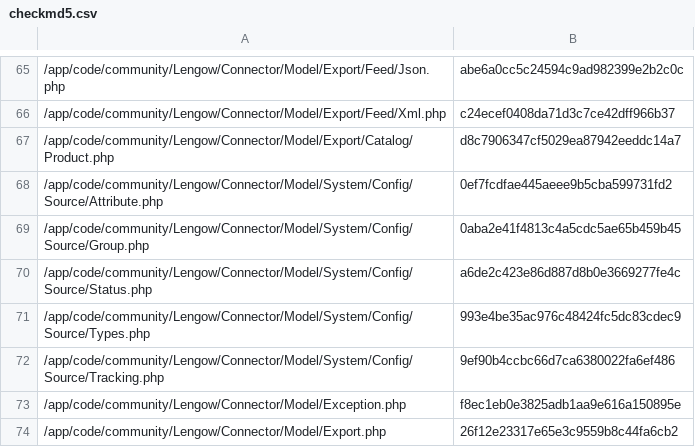
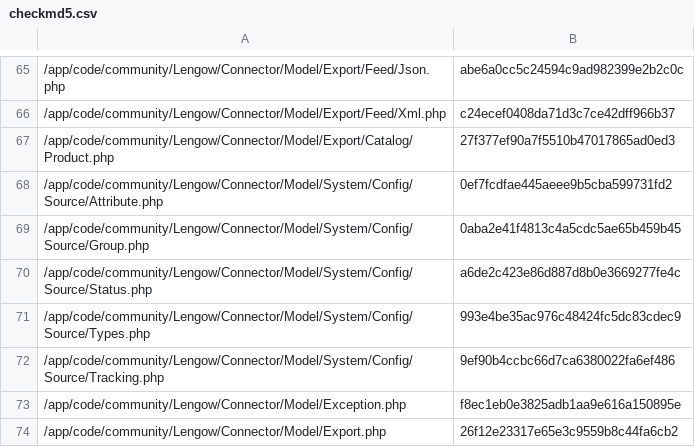
Before and after one commit to lengow/plugin-magento, a CSV file: app/code/community/Lengow/Connector/etc/checkmd5.csv, drawn as a sheet; only a part is shown, gaps mark what is left out.

```diff
--- a/app/code/community/Lengow/Connector/etc/checkmd5.csv
+++ b/app/code/community/Lengow/Connector/etc/checkmd5.csv
@@ -66,3 +66,3 @@
 /app/code/community/Lengow/Connector/Model/Export/Feed/Xml.php|c24ecef0408da71d3c7ce42dff966b37
-/app/code/community/Lengow/Connector/Model/Export/Catalog/Product.php|d8c7906347cf5029ea87942eeddc14a7
+/app/code/community/Lengow/Connector/Model/Export/Catalog/Product.php|27f377ef90a7f5510b47017865ad0ed3
 /app/code/community/Lengow/Connector/Model/System/Config/Source/Attribute.php|0ef7fcdfae445aeee9b5cba599731fd2
```
Also changed, not shown: 1 other file.
